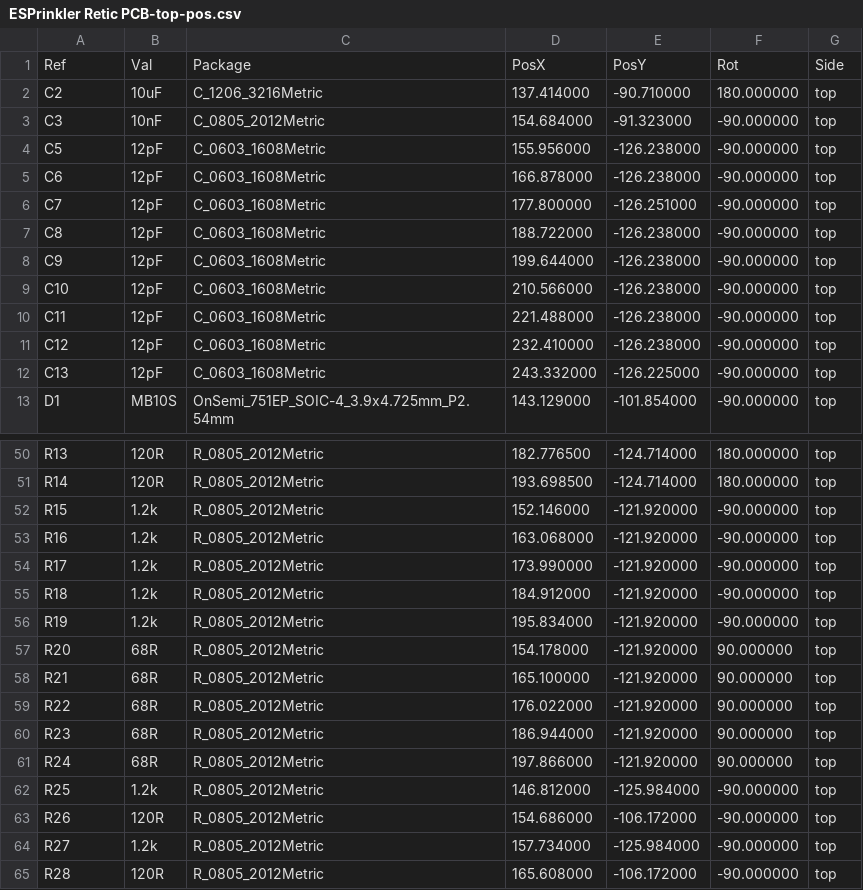
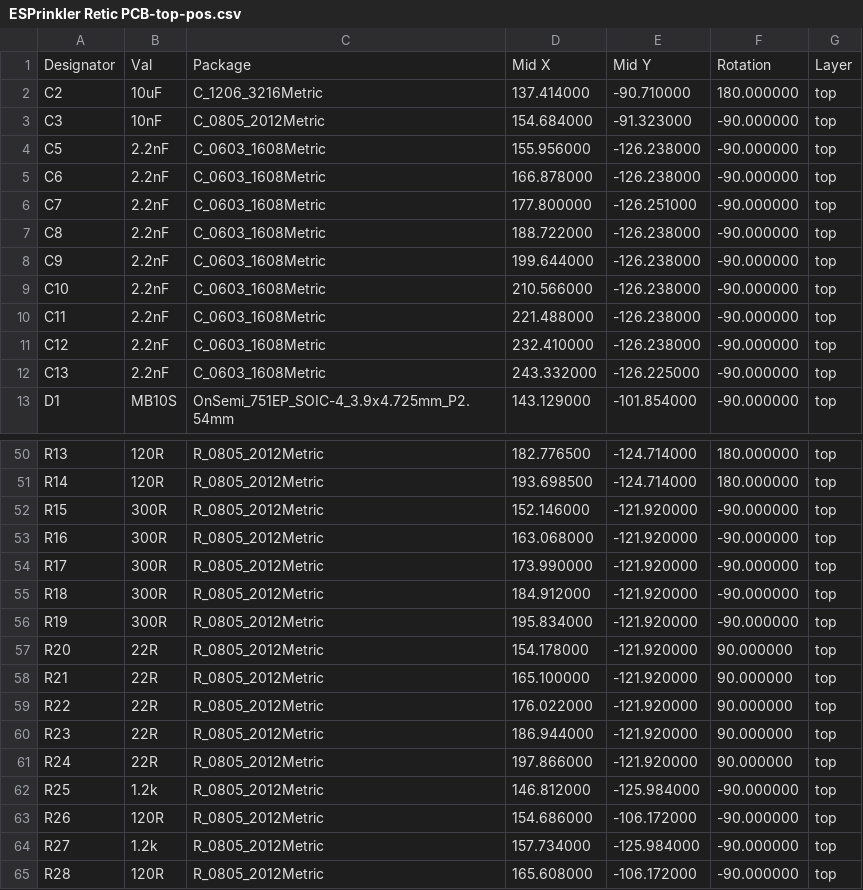
Before and after one commit to slippery-carrot/ESPrinkler-Retic-Controller, a CSV file: PCB/ESPrinkler Retic PCB/production/ESPrinkler Retic PCB-top-pos.csv, drawn as a sheet; only a part is shown, gaps mark what is left out; the diff covers the shown part only.

```diff
--- a/PCB/ESPrinkler Retic PCB/production/ESPrinkler Retic PCB-top-pos.csv
+++ b/PCB/ESPrinkler Retic PCB/production/ESPrinkler Retic PCB-top-pos.csv
@@ -1,13 +1,13 @@
-Ref,Val,Package,PosX,PosY,Rot,Side
+Designator,Val,Package,Mid X,Mid Y,Rotation,Layer
 "C2","10uF","C_1206_3216Metric",137.414000,-90.710000,180.000000,top
 "C3","10nF","C_0805_2012Metric",154.684000,-91.323000,-90.000000,top
-"C5","12pF","C_0603_1608Metric",155.956000,-126.238000,-90.000000,top
-"C6","12pF","C_0603_1608Metric",166.878000,-126.238000,-90.000000,top
-"C7","12pF","C_0603_1608Metric",177.800000,-126.251000,-90.000000,top
-"C8","12pF","C_0603_1608Metric",188.722000,-126.238000,-90.000000,top
-"C9","12pF","C_0603_1608Metric",199.644000,-126.238000,-90.000000,top
-"C10","12pF","C_0603_1608Metric",210.566000,-126.238000,-90.000000,top
-"C11","12pF","C_0603_1608Metric",221.488000,-126.238000,-90.000000,top
-"C12","12pF","C_0603_1608Metric",232.410000,-126.238000,-90.000000,top
-"C13","12pF","C_0603_1608Metric",243.332000,-126.225000,-90.000000,top
+"C5","2.2nF","C_0603_1608Metric",155.956000,-126.238000,-90.000000,top
+"C6","2.2nF","C_0603_1608Metric",166.878000,-126.238000,-90.000000,top
+"C7","2.2nF","C_0603_1608Metric",177.800000,-126.251000,-90.000000,top
+"C8","2.2nF","C_0603_1608Metric",188.722000,-126.238000,-90.000000,top
+"C9","2.2nF","C_0603_1608Metric",199.644000,-126.238000,-90.000000,top
+"C10","2.2nF","C_0603_1608Metric",210.566000,-126.238000,-90.000000,top
+"C11","2.2nF","C_0603_1608Metric",221.488000,-126.238000,-90.000000,top
+"C12","2.2nF","C_0603_1608Metric",232.410000,-126.238000,-90.000000,top
+"C13","2.2nF","C_0603_1608Metric",243.332000,-126.225000,-90.000000,top
 "D1","MB10S","OnSemi_751EP_SOIC-4_3.9x4.725mm_P2.54mm",143.129000,-101.854000,-90.000000,top
@@ -51,12 +51,12 @@ Ref,Val,Package,PosX,PosY,Rot,Side
 "R14","120R","R_0805_2012Metric",193.698500,-124.714000,180.000000,top
-"R15","1.2k","R_0805_2012Metric",152.146000,-121.920000,-90.000000,top
-"R16","1.2k","R_0805_2012Metric",163.068000,-121.920000,-90.000000,top
-"R17","1.2k","R_0805_2012Metric",173.990000,-121.920000,-90.000000,top
-"R18","1.2k","R_0805_2012Metric",184.912000,-121.920000,-90.000000,top
-"R19","1.2k","R_0805_2012Metric",195.834000,-121.920000,-90.000000,top
-"R20","68R","R_0805_2012Metric",154.178000,-121.920000,90.000000,top
-"R21","68R","R_0805_2012Metric",165.100000,-121.920000,90.000000,top
-"R22","68R","R_0805_2012Metric",176.022000,-121.920000,90.000000,top
-"R23","68R","R_0805_2012Metric",186.944000,-121.920000,90.000000,top
-"R24","68R","R_0805_2012Metric",197.866000,-121.920000,90.000000,top
+"R15","300R","R_0805_2012Metric",152.146000,-121.920000,-90.000000,top
+"R16","300R","R_0805_2012Metric",163.068000,-121.920000,-90.000000,top
+"R17","300R","R_0805_2012Metric",173.990000,-121.920000,-90.000000,top
+"R18","300R","R_0805_2012Metric",184.912000,-121.920000,-90.000000,top
+"R19","300R","R_0805_2012Metric",195.834000,-121.920000,-90.000000,top
+"R20","22R","R_0805_2012Metric",154.178000,-121.920000,90.000000,top
+"R21","22R","R_0805_2012Metric",165.100000,-121.920000,90.000000,top
+"R22","22R","R_0805_2012Metric",176.022000,-121.920000,90.000000,top
+"R23","22R","R_0805_2012Metric",186.944000,-121.920000,90.000000,top
+"R24","22R","R_0805_2012Metric",197.866000,-121.920000,90.000000,top
 "R25","1.2k","R_0805_2012Metric",146.812000,-125.984000,-90.000000,top
```
Also changed, not shown: 8 edited cells elsewhere in this file, PCB/ESPrinkler Retic PCB/Production/BOM.csv, 39 other files.
